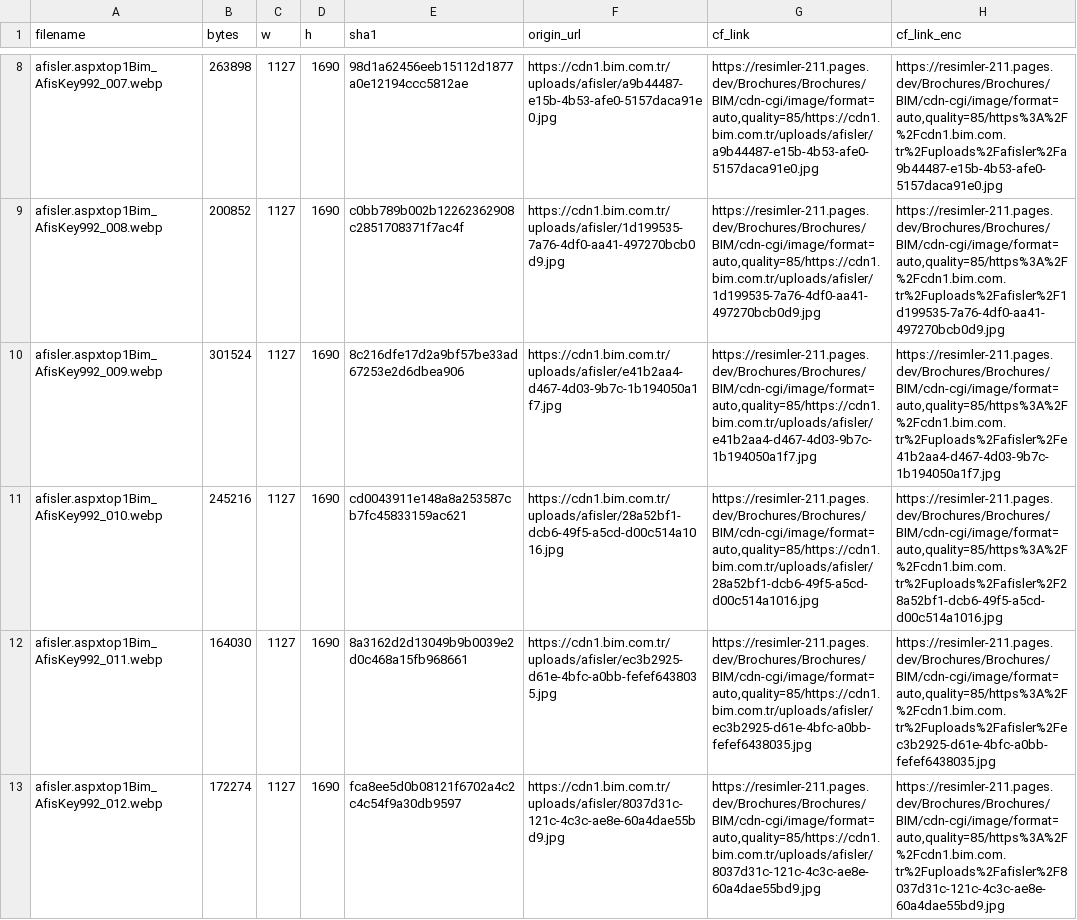
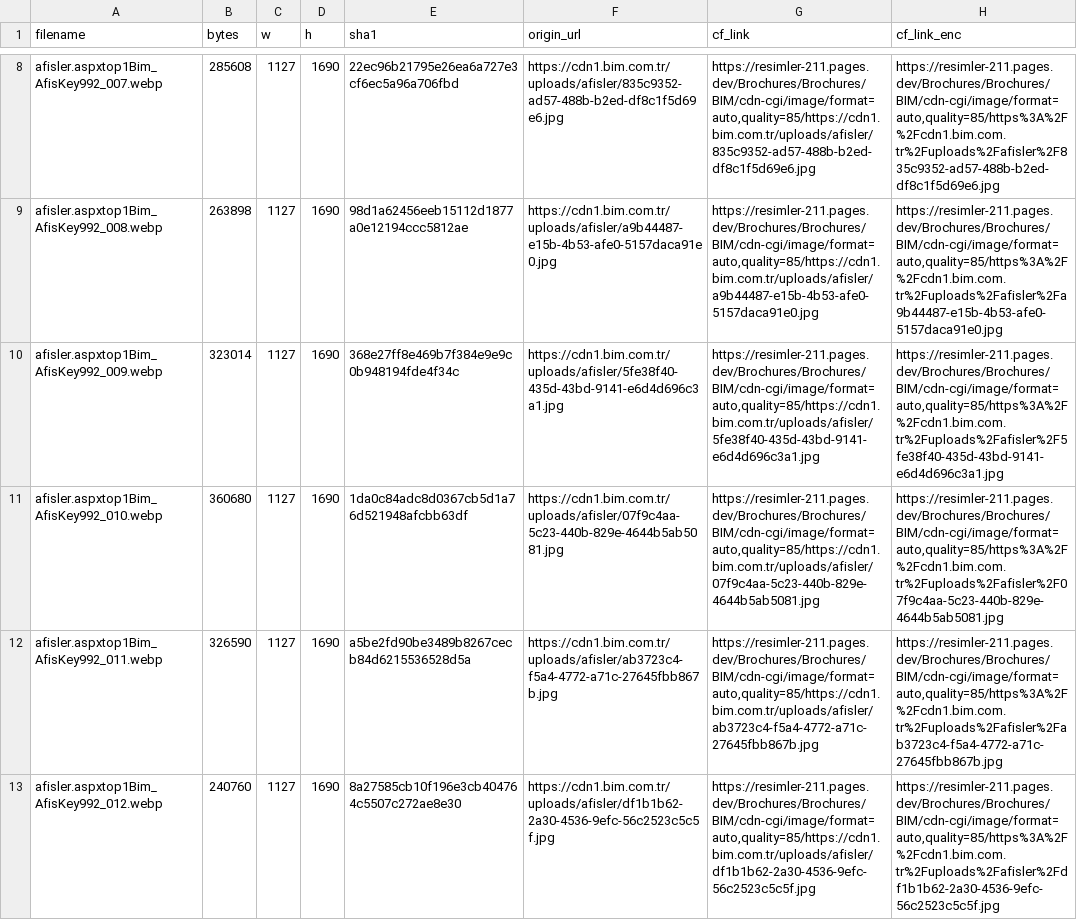
Before and after one commit to omererena11/resimler, a CSV file: Brochures/Brochures/BIM/cloudflare_links.csv, drawn as a sheet; only a part is shown, gaps mark what is left out; the diff covers the shown part only; the diff names each change by its address in the sheet, - before the commit and + after, or states it on an @@ line.

```diff
--- a/Brochures/Brochures/BIM/cloudflare_links.csv
+++ b/Brochures/Brochures/BIM/cloudflare_links.csv
-B8 (bytes): 263898
+B8 (bytes): 285608
-E8 (sha1): 98d1a62456eeb15112d1877a0e12194ccc5812ae
+E8 (sha1): 22ec96b21795e26ea6a727e3cf6ec5a96a706fbd
-F8 (origin_url): https://cdn1.bim.com.tr/uploads/afisler/a9b44487-e15b-4b53-afe0-5157daca91e0.jpg
+F8 (origin_url): https://cdn1.bim.com.tr/uploads/afisler/835c9352-ad57-488b-b2ed-df8c1f5d69e6.jpg
-G8 (cf_link): https://resimler-211.pages.dev/Brochures/Brochures/BIM/cdn-cgi/image/format=auto,quality=85/https://cdn1.bim.com.tr/uploads/afisler/a9b44487-e15b-4b53-afe0-5157daca91e0.jpg
+G8 (cf_link): https://resimler-211.pages.dev/Brochures/Brochures/BIM/cdn-cgi/image/format=auto,quality=85/https://cdn1.bim.com.tr/uploads/afisler/835c9352-ad57-488b-b2ed-df8c1f5d69e6.jpg
-H8 (cf_link_enc): https://resimler-211.pages.dev/Brochures/Brochures/BIM/cdn-cgi/image/format=auto,quality=85/https%3A%2F%2Fcdn1.bim.com.tr%2Fuploads%2Fafisler%2Fa9b44487-e15b-4b53-afe0-5157daca91e0.jpg
+H8 (cf_link_enc): https://resimler-211.pages.dev/Brochures/Brochures/BIM/cdn-cgi/image/format=auto,quality=85/https%3A%2F%2Fcdn1.bim.com.tr%2Fuploads%2Fafisler%2F835c9352-ad57-488b-b2ed-df8c1f5d69e6.jpg
-B9 (bytes): 200852
+B9 (bytes): 263898
-E9 (sha1): c0bb789b002b12262362908c2851708371f7ac4f
+E9 (sha1): 98d1a62456eeb15112d1877a0e12194ccc5812ae
-F9 (origin_url): https://cdn1.bim.com.tr/uploads/afisler/1d199535-7a76-4df0-aa41-497270bcb0d9.jpg
+F9 (origin_url): https://cdn1.bim.com.tr/uploads/afisler/a9b44487-e15b-4b53-afe0-5157daca91e0.jpg
-G9 (cf_link): https://resimler-211.pages.dev/Brochures/Brochures/BIM/cdn-cgi/image/format=auto,quality=85/https://cdn1.bim.com.tr/uploads/afisler/1d199535-7a76-4df0-aa41-497270bcb0d9.jpg
+G9 (cf_link): https://resimler-211.pages.dev/Brochures/Brochures/BIM/cdn-cgi/image/format=auto,quality=85/https://cdn1.bim.com.tr/uploads/afisler/a9b44487-e15b-4b53-afe0-5157daca91e0.jpg
-H9 (cf_link_enc): https://resimler-211.pages.dev/Brochures/Brochures/BIM/cdn-cgi/image/format=auto,quality=85/https%3A%2F%2Fcdn1.bim.com.tr%2Fuploads%2Fafisler%2F1d199535-7a76-4df0-aa41-497270bcb0d9.jpg
+H9 (cf_link_enc): https://resimler-211.pages.dev/Brochures/Brochures/BIM/cdn-cgi/image/format=auto,quality=85/https%3A%2F%2Fcdn1.bim.com.tr%2Fuploads%2Fafisler%2Fa9b44487-e15b-4b53-afe0-5157daca91e0.jpg
-B10 (bytes): 301524
+B10 (bytes): 323014
-E10 (sha1): 8c216dfe17d2a9bf57be33ad67253e2d6dbea906
+E10 (sha1): 368e27ff8e469b7f384e9e9c0b948194fde4f34c
-F10 (origin_url): https://cdn1.bim.com.tr/uploads/afisler/e41b2aa4-d467-4d03-9b7c-1b194050a1f7.jpg
+F10 (origin_url): https://cdn1.bim.com.tr/uploads/afisler/5fe38f40-435d-43bd-9141-e6d4d696c3a1.jpg
-G10 (cf_link): https://resimler-211.pages.dev/Brochures/Brochures/BIM/cdn-cgi/image/format=auto,quality=85/https://cdn1.bim.com.tr/uploads/afisler/e41b2aa4-d467-4d03-9b7c-1b194050a1f7.jpg
+G10 (cf_link): https://resimler-211.pages.dev/Brochures/Brochures/BIM/cdn-cgi/image/format=auto,quality=85/https://cdn1.bim.com.tr/uploads/afisler/5fe38f40-435d-43bd-9141-e6d4d696c3a1.jpg
-H10 (cf_link_enc): https://resimler-211.pages.dev/Brochures/Brochures/BIM/cdn-cgi/image/format=auto,quality=85/https%3A%2F%2Fcdn1.bim.com.tr%2Fuploads%2Fafisler%2Fe41b2aa4-d467-4d03-9b7c-1b194050a1f7.jpg
+H10 (cf_link_enc): https://resimler-211.pages.dev/Brochures/Brochures/BIM/cdn-cgi/image/format=auto,quality=85/https%3A%2F%2Fcdn1.bim.com.tr%2Fuploads%2Fafisler%2F5fe38f40-435d-43bd-9141-e6d4d696c3a1.jpg
-B11 (bytes): 245216
+B11 (bytes): 360680
-E11 (sha1): cd0043911e148a8a253587cb7fc45833159ac621
+E11 (sha1): 1da0c84adc8d0367cb5d1a76d521948afcbb63df
-F11 (origin_url): https://cdn1.bim.com.tr/uploads/afisler/28a52bf1-dcb6-49f5-a5cd-d00c514a1016.jpg
+F11 (origin_url): https://cdn1.bim.com.tr/uploads/afisler/07f9c4aa-5c23-440b-829e-4644b5ab5081.jpg
-G11 (cf_link): https://resimler-211.pages.dev/Brochures/Brochures/BIM/cdn-cgi/image/format=auto,quality=85/https://cdn1.bim.com.tr/uploads/afisler/28a52bf1-dcb6-49f5-a5cd-d00c514a1016.jpg
+G11 (cf_link): https://resimler-211.pages.dev/Brochures/Brochures/BIM/cdn-cgi/image/format=auto,quality=85/https://cdn1.bim.com.tr/uploads/afisler/07f9c4aa-5c23-440b-829e-4644b5ab5081.jpg
-H11 (cf_link_enc): https://resimler-211.pages.dev/Brochures/Brochures/BIM/cdn-cgi/image/format=auto,quality=85/https%3A%2F%2Fcdn1.bim.com.tr%2Fuploads%2Fafisler%2F28a52bf1-dcb6-49f5-a5cd-d00c514a1016.jpg
+H11 (cf_link_enc): https://resimler-211.pages.dev/Brochures/Brochures/BIM/cdn-cgi/image/format=auto,quality=85/https%3A%2F%2Fcdn1.bim.com.tr%2Fuploads%2Fafisler%2F07f9c4aa-5c23-440b-829e-4644b5ab5081.jpg
-B12 (bytes): 164030
+B12 (bytes): 326590
-E12 (sha1): 8a3162d2d13049b9b0039e2d0c468a15fb968661
+E12 (sha1): a5be2fd90be3489b8267cecb84d6215536528d5a
-F12 (origin_url): https://cdn1.bim.com.tr/uploads/afisler/ec3b2925-d61e-4bfc-a0bb-fefef6438035.jpg
+F12 (origin_url): https://cdn1.bim.com.tr/uploads/afisler/ab3723c4-f5a4-4772-a71c-27645fbb867b.jpg
-G12 (cf_link): https://resimler-211.pages.dev/Brochures/Brochures/BIM/cdn-cgi/image/format=auto,quality=85/https://cdn1.bim.com.tr/uploads/afisler/ec3b2925-d61e-4bfc-a0bb-fefef6438035.jpg
+G12 (cf_link): https://resimler-211.pages.dev/Brochures/Brochures/BIM/cdn-cgi/image/format=auto,quality=85/https://cdn1.bim.com.tr/uploads/afisler/ab3723c4-f5a4-4772-a71c-27645fbb867b.jpg
-H12 (cf_link_enc): https://resimler-211.pages.dev/Brochures/Brochures/BIM/cdn-cgi/image/format=auto,quality=85/https%3A%2F%2Fcdn1.bim.com.tr%2Fuploads%2Fafisler%2Fec3b2925-d61e-4bfc-a0bb-fefef6438035.jpg
+H12 (cf_link_enc): https://resimler-211.pages.dev/Brochures/Brochures/BIM/cdn-cgi/image/format=auto,quality=85/https%3A%2F%2Fcdn1.bim.com.tr%2Fuploads%2Fafisler%2Fab3723c4-f5a4-4772-a71c-27645fbb867b.jpg
-B13 (bytes): 172274
+B13 (bytes): 240760
-E13 (sha1): fca8ee5d0b08121f6702a4c2c4c54f9a30db9597
+E13 (sha1): 8a27585cb10f196e3cb404764c5507c272ae8e30
-F13 (origin_url): https://cdn1.bim.com.tr/uploads/afisler/8037d31c-121c-4c3c-ae8e-60a4dae55bd9.jpg
+F13 (origin_url): https://cdn1.bim.com.tr/uploads/afisler/df1b1b62-2a30-4536-9efc-56c2523c5c5f.jpg
-G13 (cf_link): https://resimler-211.pages.dev/Brochures/Brochures/BIM/cdn-cgi/image/format=auto,quality=85/https://cdn1.bim.com.tr/uploads/afisler/8037d31c-121c-4c3c-ae8e-60a4dae55bd9.jpg
+G13 (cf_link): https://resimler-211.pages.dev/Brochures/Brochures/BIM/cdn-cgi/image/format=auto,quality=85/https://cdn1.bim.com.tr/uploads/afisler/df1b1b62-2a30-4536-9efc-56c2523c5c5f.jpg
-H13 (cf_link_enc): https://resimler-211.pages.dev/Brochures/Brochures/BIM/cdn-cgi/image/format=auto,quality=85/https%3A%2F%2Fcdn1.bim.com.tr%2Fuploads%2Fafisler%2F8037d31c-121c-4c3c-ae8e-60a4dae55bd9.jpg
+H13 (cf_link_enc): https://resimler-211.pages.dev/Brochures/Brochures/BIM/cdn-cgi/image/format=auto,quality=85/https%3A%2F%2Fcdn1.bim.com.tr%2Fuploads%2Fafisler%2Fdf1b1b62-2a30-4536-9efc-56c2523c5c5f.jpg
```
Also changed, not shown: 60 edited cells elsewhere in this file, 21 other files.
